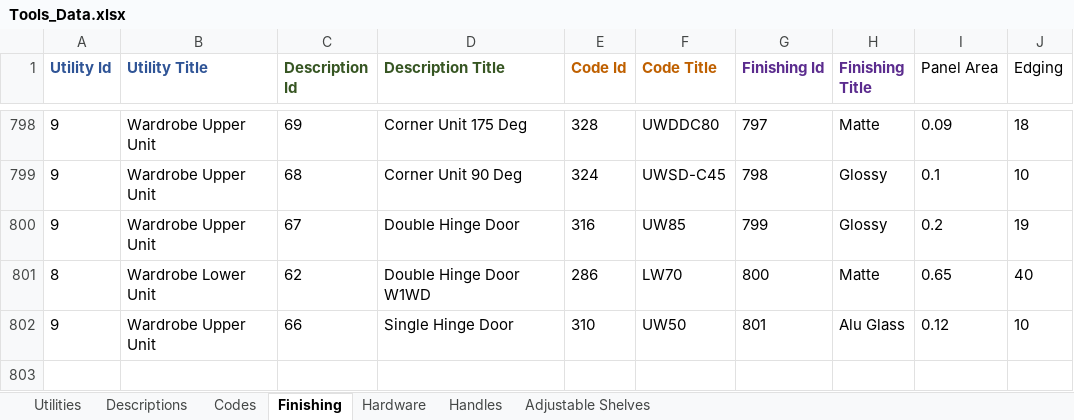
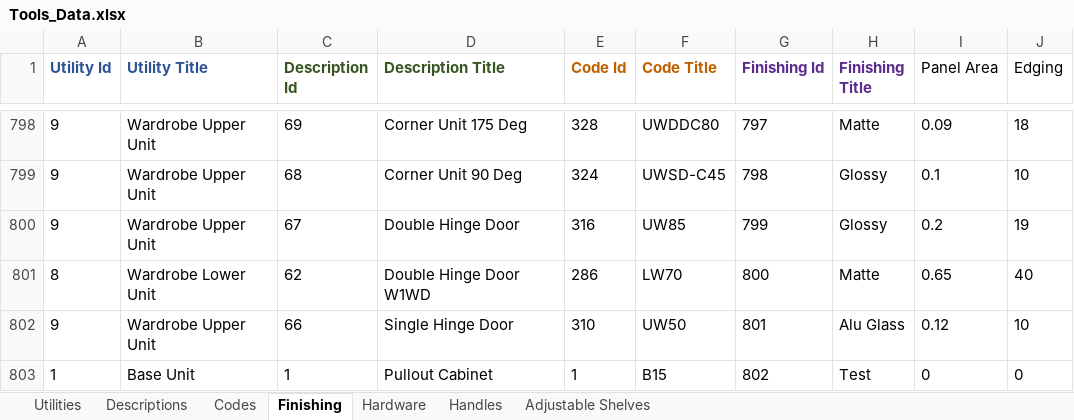
Before and after one commit to mzeeshan2005/Cabnet-Costing, an Excel workbook: Tools_Data.xlsx, sheet Finishing, drawn as a sheet; only a part is shown, gaps mark what is left out; values as stored, in another font and other column widths than the file's, no borders; the diff names each change by its address in the sheet, - before the commit and + after, or states it on an @@ line.

```diff
--- a/Tools_Data.xlsx (sheet Finishing)
+++ b/Tools_Data.xlsx (sheet Finishing)
+row 803: 1 | Base Unit | 1 | Pullout Cabinet | 1 | B15 | 802 | Test | 0 | 0
```
Also changed, not shown: 4 other files.
